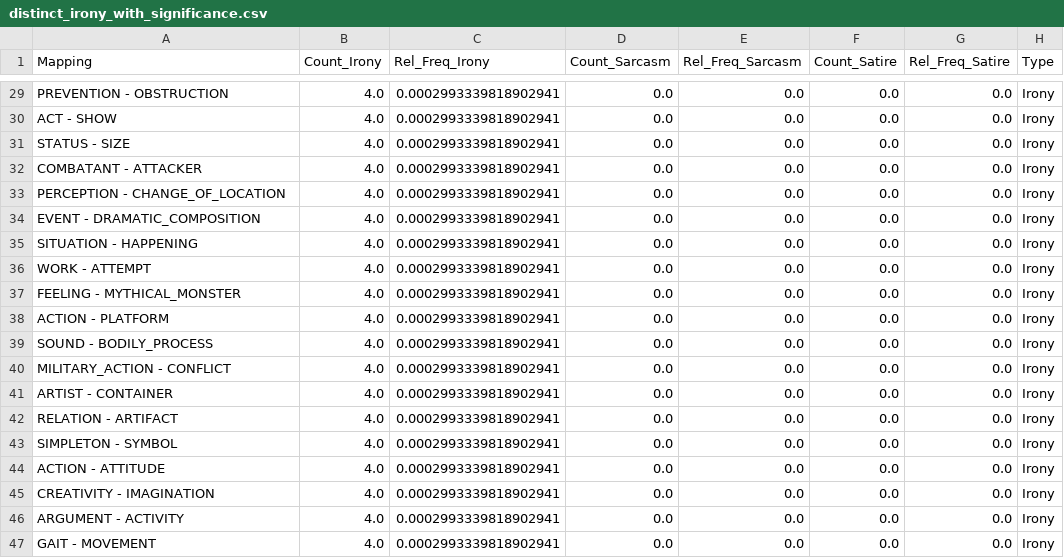
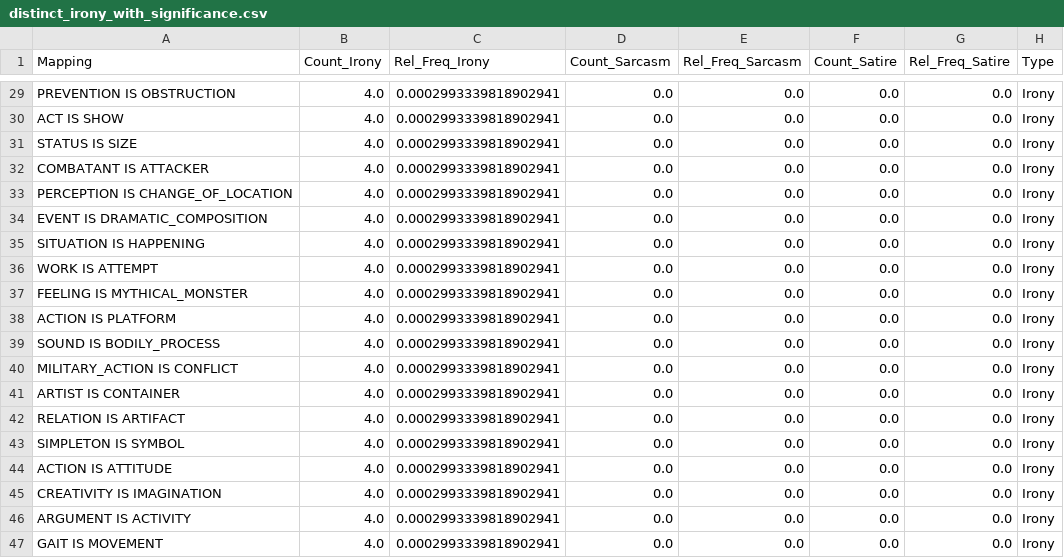
Before and after one commit to Liza23/cognitive-figurative-language, a CSV file: results/tables/distinct_irony_with_significance.csv, drawn as a sheet; only a part is shown, gaps mark what is left out; the diff covers the shown part only; the diff names each change by its address in the sheet, - before the commit and + after, or states it on an @@ line.

```diff
--- a/results/tables/distinct_irony_with_significance.csv
+++ b/results/tables/distinct_irony_with_significance.csv
-A29 (Mapping): PREVENTION - OBSTRUCTION
+A29 (Mapping): PREVENTION IS OBSTRUCTION
-A30 (Mapping): ACT - SHOW
+A30 (Mapping): ACT IS SHOW
-A31 (Mapping): STATUS - SIZE
+A31 (Mapping): STATUS IS SIZE
-A32 (Mapping): COMBATANT - ATTACKER
+A32 (Mapping): COMBATANT IS ATTACKER
-A33 (Mapping): PERCEPTION - CHANGE_OF_LOCATION
+A33 (Mapping): PERCEPTION IS CHANGE_OF_LOCATION
-A34 (Mapping): EVENT - DRAMATIC_COMPOSITION
+A34 (Mapping): EVENT IS DRAMATIC_COMPOSITION
-A35 (Mapping): SITUATION - HAPPENING
+A35 (Mapping): SITUATION IS HAPPENING
-A36 (Mapping): WORK - ATTEMPT
+A36 (Mapping): WORK IS ATTEMPT
-A37 (Mapping): FEELING - MYTHICAL_MONSTER
+A37 (Mapping): FEELING IS MYTHICAL_MONSTER
-A38 (Mapping): ACTION - PLATFORM
+A38 (Mapping): ACTION IS PLATFORM
-A39 (Mapping): SOUND - BODILY_PROCESS
+A39 (Mapping): SOUND IS BODILY_PROCESS
-A40 (Mapping): MILITARY_ACTION - CONFLICT
+A40 (Mapping): MILITARY_ACTION IS CONFLICT
-A41 (Mapping): ARTIST - CONTAINER
+A41 (Mapping): ARTIST IS CONTAINER
-A42 (Mapping): RELATION - ARTIFACT
+A42 (Mapping): RELATION IS ARTIFACT
-A43 (Mapping): SIMPLETON - SYMBOL
+A43 (Mapping): SIMPLETON IS SYMBOL
-A44 (Mapping): ACTION - ATTITUDE
+A44 (Mapping): ACTION IS ATTITUDE
-A45 (Mapping): CREATIVITY - IMAGINATION
+A45 (Mapping): CREATIVITY IS IMAGINATION
-A46 (Mapping): ARGUMENT - ACTIVITY
+A46 (Mapping): ARGUMENT IS ACTIVITY
-A47 (Mapping): GAIT - MOVEMENT
+A47 (Mapping): GAIT IS MOVEMENT
```
Also changed, not shown: 27 edited cells elsewhere in this file, merged_top_20_distinct_mappings.csv, results/tables/distinct_sarcasm_with_significance.csv, 8 other files.
